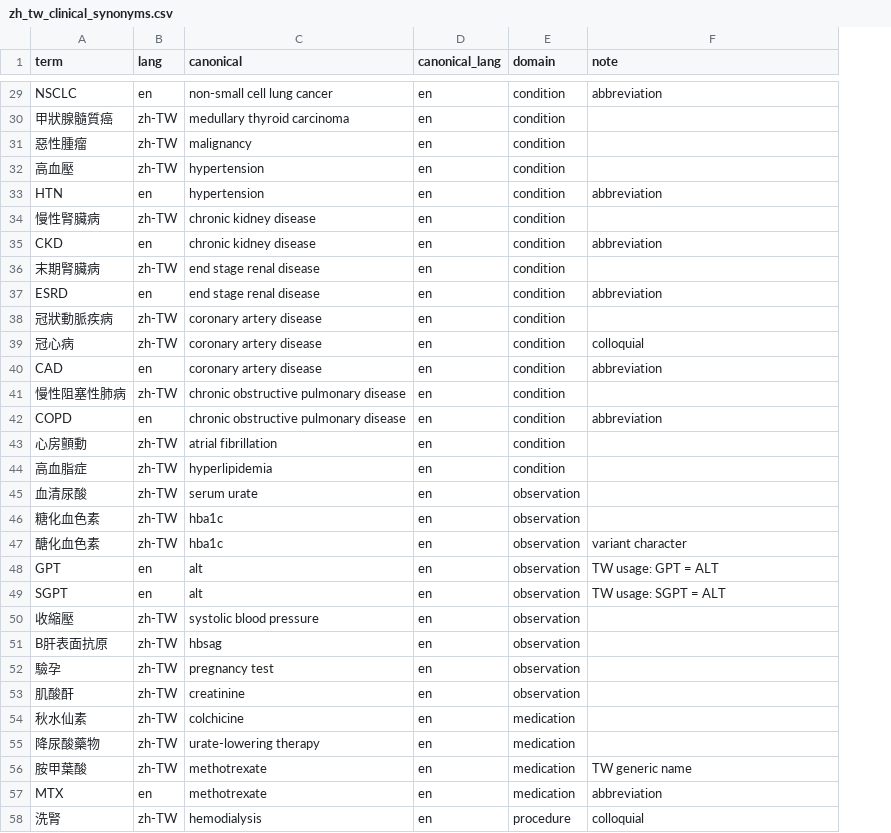
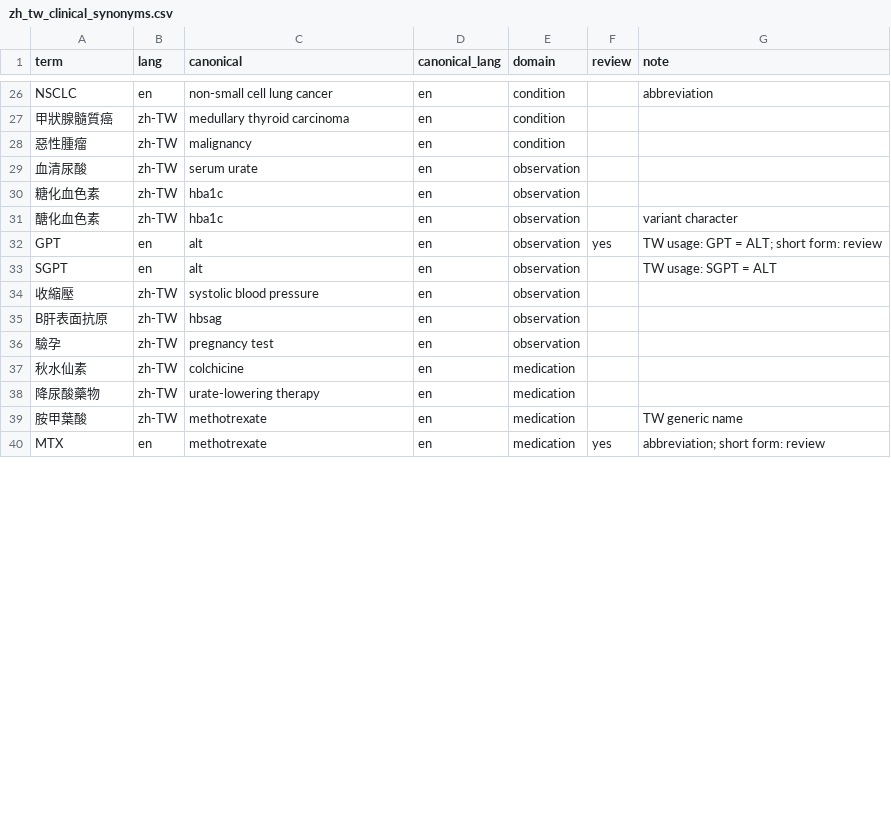
Before and after one commit to zandis/Auto-GPT, a CSV file: trialbox/libs/tb_common/refdata_src/zh_tw_clinical_synonyms.csv, drawn as a sheet; only a part is shown, gaps mark what is left out; removed rows and columns are numbered as before the commit, all else as after; the diff covers the shown part only; the diff names each change by its address in the sheet, - before the commit and + after, or states it on an @@ line.

```diff
--- a/trialbox/libs/tb_common/refdata_src/zh_tw_clinical_synonyms.csv
+++ b/trialbox/libs/tb_common/refdata_src/zh_tw_clinical_synonyms.csv
+column F (review), rows 32-40: yes |  |  |  |  |  |  |  | yes
-row 32: 高血壓 | zh-TW | hypertension | en | condition
-row 33: HTN | en | hypertension | en | condition | abbreviation
-row 34: 慢性腎臟病 | zh-TW | chronic kidney disease | en | condition
-row 35: CKD | en | chronic kidney disease | en | condition | abbreviation
-row 36: 末期腎臟病 | zh-TW | end stage renal disease | en | condition
-row 37: ESRD | en | end stage renal disease | en | condition | abbreviation
-row 38: 冠狀動脈疾病 | zh-TW | coronary artery disease | en | condition
-row 39: 冠心病 | zh-TW | coronary artery disease | en | condition | colloquial
-row 40: CAD | en | coronary artery disease | en | condition | abbreviation
-row 41: 慢性阻塞性肺病 | zh-TW | chronic obstructive pulmonary disease | en | condition
-row 42: COPD | en | chronic obstructive pulmonary disease | en | condition | abbreviation
-row 43: 心房顫動 | zh-TW | atrial fibrillation | en | condition
-row 44: 高血脂症 | zh-TW | hyperlipidemia | en | condition
-G32 (note): TW usage: GPT = ALT
+G32 (note): TW usage: GPT = ALT; short form: review
-row 53: 肌酸酐 | zh-TW | creatinine | en | observation
-G40 (note): abbreviation
+G40 (note): abbreviation; short form: review
-row 58: 洗腎 | zh-TW | hemodialysis | en | procedure | colloquial
```
Also changed, not shown: 5 removed rows and 3 edited cells elsewhere in this file, 12 other files.
